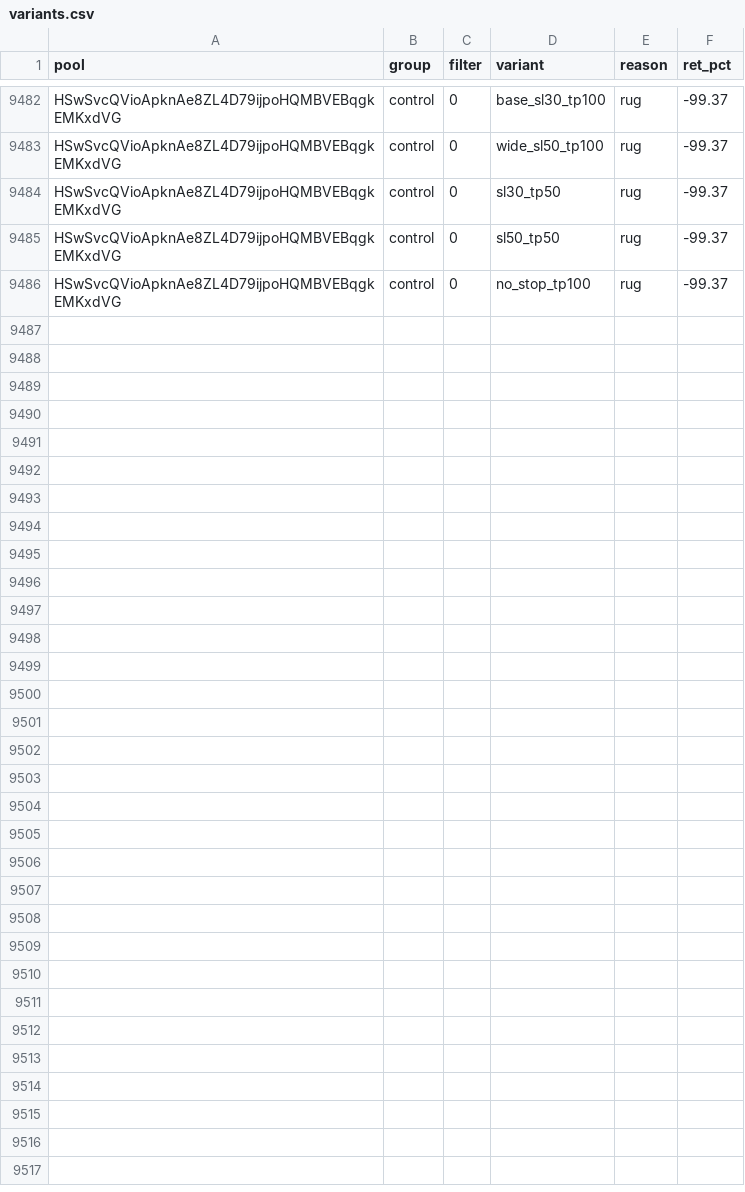
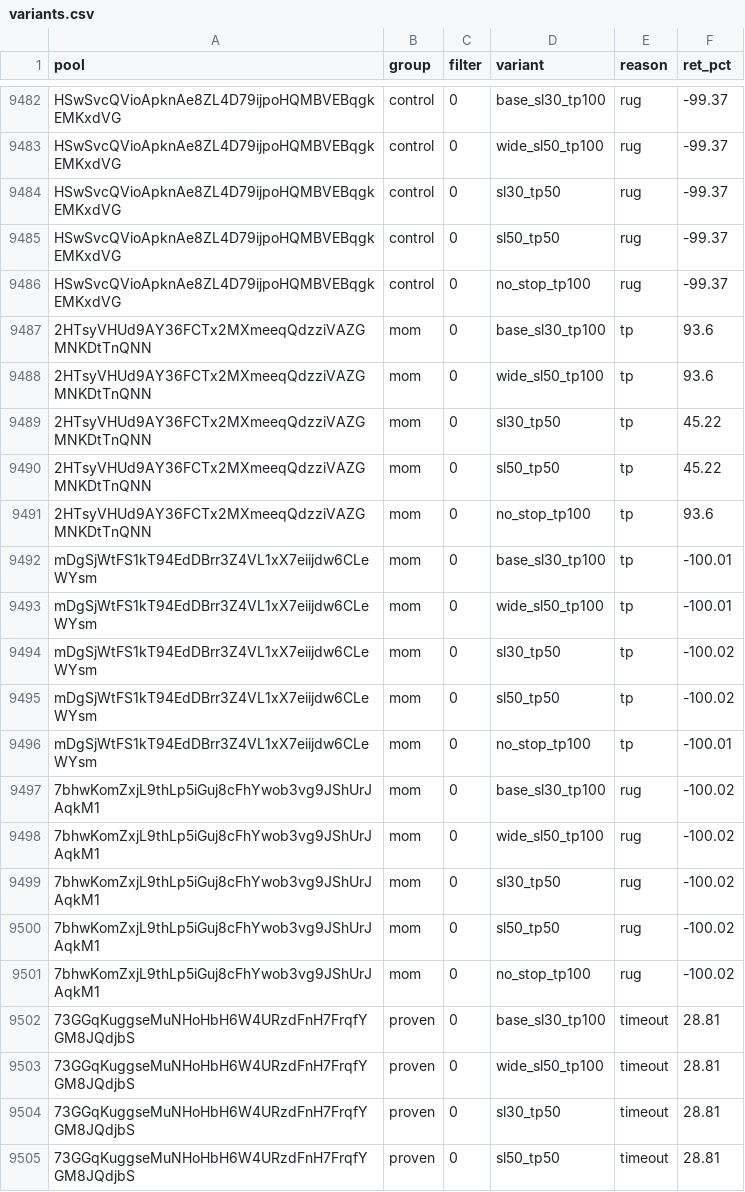
Before and after one commit to twangy2157/paper-trader-sim., a CSV file: paper_data/variants.csv, drawn as a sheet; only a part is shown, gaps mark what is left out; the diff covers the shown part only; the diff names each change by its address in the sheet, - before the commit and + after, or states it on an @@ line.

Commit message:
paper trader update

```diff
--- a/paper_data/variants.csv
+++ b/paper_data/variants.csv
+row 9487: 2HTsyVHUd9AY36FCTx2MXmeeqQdzziVAZGMNKDtTnQNN | mom | 0 | base_sl30_tp100 | tp | 93.6
+row 9488: 2HTsyVHUd9AY36FCTx2MXmeeqQdzziVAZGMNKDtTnQNN | mom | 0 | wide_sl50_tp100 | tp | 93.6
+row 9489: 2HTsyVHUd9AY36FCTx2MXmeeqQdzziVAZGMNKDtTnQNN | mom | 0 | sl30_tp50 | tp | 45.22
+row 9490: 2HTsyVHUd9AY36FCTx2MXmeeqQdzziVAZGMNKDtTnQNN | mom | 0 | sl50_tp50 | tp | 45.22
+row 9491: 2HTsyVHUd9AY36FCTx2MXmeeqQdzziVAZGMNKDtTnQNN | mom | 0 | no_stop_tp100 | tp | 93.6
+row 9492: mDgSjWtFS1kT94EdDBrr3Z4VL1xX7eiijdw6CLeWYsm | mom | 0 | base_sl30_tp100 | tp | -100.01
+row 9493: mDgSjWtFS1kT94EdDBrr3Z4VL1xX7eiijdw6CLeWYsm | mom | 0 | wide_sl50_tp100 | tp | -100.01
+row 9494: mDgSjWtFS1kT94EdDBrr3Z4VL1xX7eiijdw6CLeWYsm | mom | 0 | sl30_tp50 | tp | -100.02
+row 9495: mDgSjWtFS1kT94EdDBrr3Z4VL1xX7eiijdw6CLeWYsm | mom | 0 | sl50_tp50 | tp | -100.02
+row 9496: mDgSjWtFS1kT94EdDBrr3Z4VL1xX7eiijdw6CLeWYsm | mom | 0 | no_stop_tp100 | tp | -100.01
+row 9497: 7bhwKomZxjL9thLp5iGuj8cFhYwob3vg9JShUrJAqkM1 | mom | 0 | base_sl30_tp100 | rug | -100.02
+row 9498: 7bhwKomZxjL9thLp5iGuj8cFhYwob3vg9JShUrJAqkM1 | mom | 0 | wide_sl50_tp100 | rug | -100.02
+row 9499: 7bhwKomZxjL9thLp5iGuj8cFhYwob3vg9JShUrJAqkM1 | mom | 0 | sl30_tp50 | rug | -100.02
+row 9500: 7bhwKomZxjL9thLp5iGuj8cFhYwob3vg9JShUrJAqkM1 | mom | 0 | sl50_tp50 | rug | -100.02
+row 9501: 7bhwKomZxjL9thLp5iGuj8cFhYwob3vg9JShUrJAqkM1 | mom | 0 | no_stop_tp100 | rug | -100.02
+row 9502: 73GGqKuggseMuNHoHbH6W4URzdFnH7FrqfYGM8JQdjbS | proven | 0 | base_sl30_tp100 | timeout | 28.81
+row 9503: 73GGqKuggseMuNHoHbH6W4URzdFnH7FrqfYGM8JQdjbS | proven | 0 | wide_sl50_tp100 | timeout | 28.81
+row 9504: 73GGqKuggseMuNHoHbH6W4URzdFnH7FrqfYGM8JQdjbS | proven | 0 | sl30_tp50 | timeout | 28.81
+row 9505: 73GGqKuggseMuNHoHbH6W4URzdFnH7FrqfYGM8JQdjbS | proven | 0 | sl50_tp50 | timeout | 28.81
```
Also changed, not shown: 11 added rows elsewhere in this file, paper_data/ledger.csv, 3 other files.
